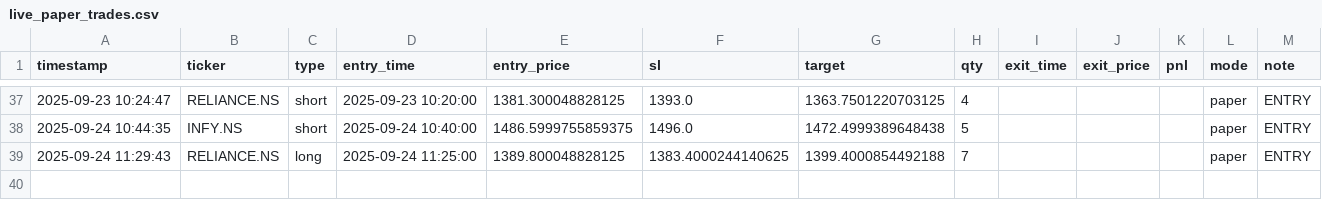
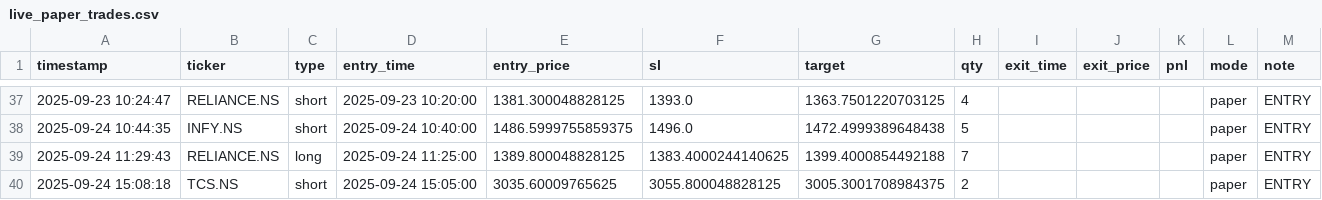
Before and after one commit to Apoorv-07/Nandi, a CSV file: live_paper_trades.csv, drawn as a sheet; only a part is shown, gaps mark what is left out.

```diff
--- a/live_paper_trades.csv
+++ b/live_paper_trades.csv
@@ -39 +39,2 @@ timestamp,ticker,type,entry_time,entry_price,sl,target,qty,exit_time,exit_price,
 2025-09-24 11:29:43,RELIANCE.NS,long,2025-09-24 11:25:00,1389.800048828125,1383.4000244140625,1399.4000854492188,7,,,,paper,ENTRY
+2025-09-24 15:08:18,TCS.NS,short,2025-09-24 15:05:00,3035.60009765625,3055.800048828125,3005.3001708984375,2,,,,paper,ENTRY
```
Also changed, not shown: 1 other file.
